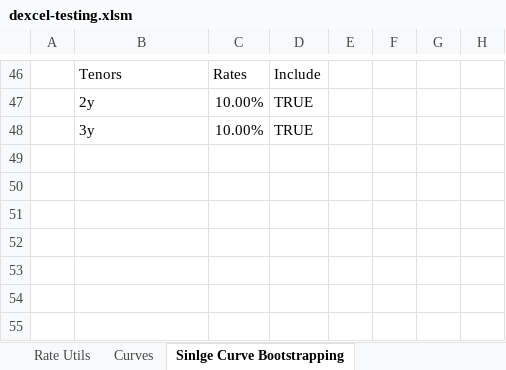
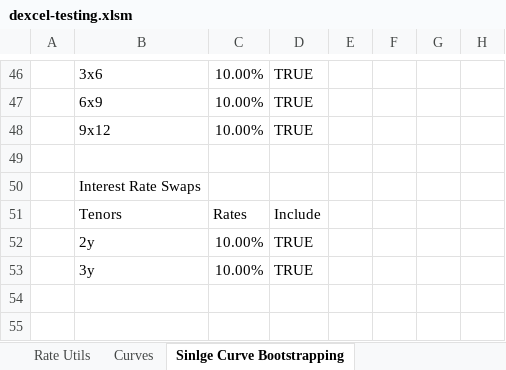
Before and after one commit to StormCollins/dExcel, an Excel workbook: dExcel/resources/workbooks/dexcel-testing.xlsm, sheet Sinlge Curve Bootstrapping, drawn as a sheet; only a part is shown, gaps mark what is left out; values as stored, in another font and other column widths than the file's, no cell formats; conditional formats not drawn; the diff covers the shown part only; the diff names each change by its address in the sheet, - before the commit and + after, or states it on an @@ line.

```diff
--- a/dExcel/resources/workbooks/dexcel-testing.xlsm (sheet Sinlge Curve Bootstrapping)
+++ b/dExcel/resources/workbooks/dexcel-testing.xlsm (sheet Sinlge Curve Bootstrapping)
-B46: Tenors
+B46: 3x6
-C46: Rates
+C46: 10.00%
-D46: Include
+D46: TRUE
-B47: 2y
+B47: 6x9
-B48: 3y
+B48: 9x12
-B50: (empty)
+B50: Interest Rate Swaps
-B51: (empty)
+B51: Tenors
-C51: (empty)
+C51: Rates
-D51: (empty)
+D51: Include
-B52: (empty)
+B52: 2y
-C52:C53: (empty)
+C52:C53: 10.00%
-D52:D53: (empty)
+D52:D53: TRUE
-B53: (empty)
+B53: 3y
```
Also changed, not shown: 35 edited cells elsewhere in this sheet, sheet Rate Utils, sheet Summary, cell formats, formulas that keep their value, 15 other files.
